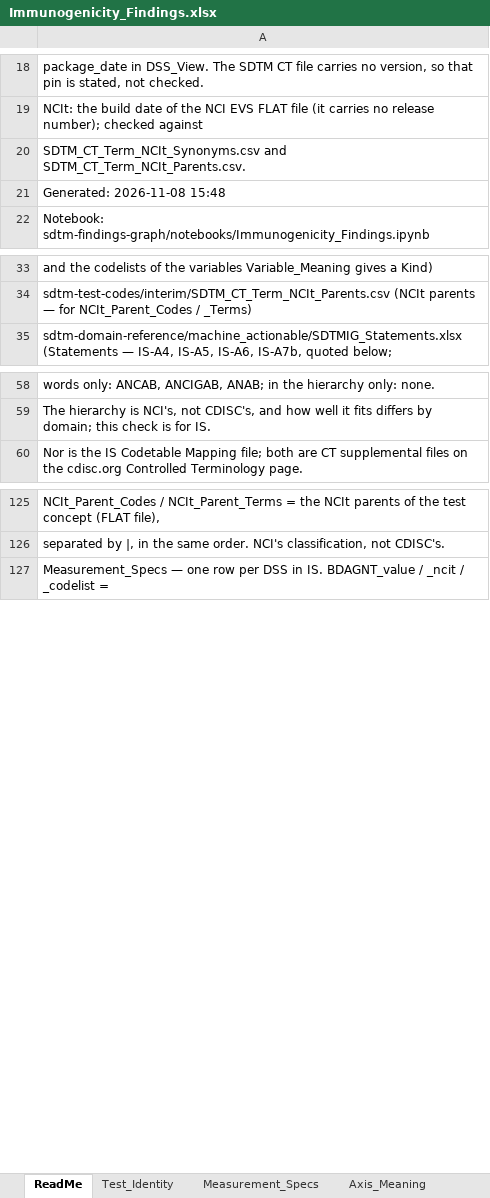
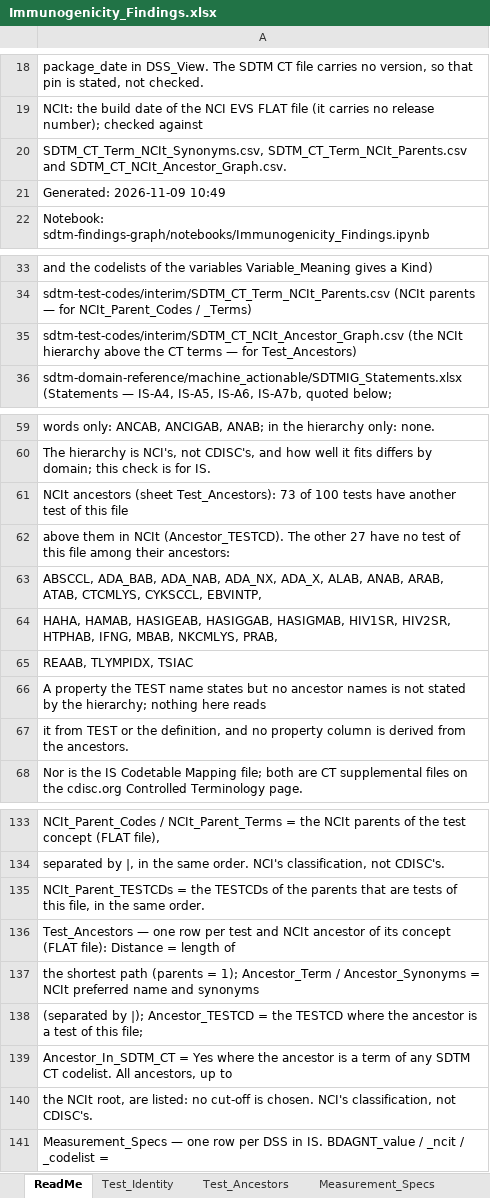
Before and after one commit to kerfors/cdisc-for-ai, an Excel workbook: sdtm-findings-graph/machine_actionable/Immunogenicity_Findings.xlsx, sheet ReadMe, drawn as a sheet; only a part is shown, gaps mark what is left out; values as stored, in another font and other column widths than the file's, no borders; the diff names each change by its address in the sheet, - before the commit and + after, or states it on an @@ line.

```diff
--- a/sdtm-findings-graph/machine_actionable/Immunogenicity_Findings.xlsx (sheet ReadMe)
+++ b/sdtm-findings-graph/machine_actionable/Immunogenicity_Findings.xlsx (sheet ReadMe)
+sheet tab: Test_Ancestors
-A20: SDTM_CT_Term_NCIt_Synonyms.csv and SDTM_CT_Term_NCIt_Parents.csv.
+A20: SDTM_CT_Term_NCIt_Synonyms.csv, SDTM_CT_Term_NCIt_Parents.csv and SDTM_CT_NCIt_Ancestor_Graph.csv.
-A21: Generated: 2026-11-08 15:48
+A21: Generated: 2026-11-09 10:49
+row 35: sdtm-test-codes/interim/SDTM_CT_NCIt_Ancestor_Graph.csv (the NCIt hierarchy above the CT terms — for Test_Ancestors)
+row 61: NCIt ancestors (sheet Test_Ancestors): 73 of 100 tests have another test of this file
+row 62: above them in NCIt (Ancestor_TESTCD). The other 27 have no test of this file among their ancestors:
+row 63: ABSCCL, ADA_BAB, ADA_NAB, ADA_NX, ADA_X, ALAB, ANAB, ARAB, ATAB, CTCMLYS, CYKSCCL, EBVINTP,
+row 64: HAHA, HAMAB, HASIGEAB, HASIGGAB, HASIGMAB, HIV1SR, HIV2SR, HTPHAB, IFNG, MBAB, NKCMLYS, PRAB,
+row 65: REAAB, TLYMPIDX, TSIAC
+row 66: A property the TEST name states but no ancestor names is not stated by the hierarchy; nothing here reads
+row 67: it from TEST or the definition, and no property column is derived from the ancestors.
+row 135: NCIt_Parent_TESTCDs = the TESTCDs of the parents that are tests of this file, in the same order.
+row 136: Test_Ancestors — one row per test and NCIt ancestor of its concept (FLAT file): Distance = length of
+row 137: the shortest path (parents = 1); Ancestor_Term / Ancestor_Synonyms = NCIt preferred name and synonyms
+row 138: (separated by |); Ancestor_TESTCD = the TESTCD where the ancestor is a test of this file;
+row 139: Ancestor_In_SDTM_CT = Yes where the ancestor is a term of any SDTM CT codelist. All ancestors, up to
+row 140: the NCIt root, are listed: no cut-off is chosen. NCI's classification, not CDISC's.
```
Also changed, not shown: sheet Axis_Meaning, sheet Provenance, sheet Test_Identity, domain-behaviour/interim/Domain_Behaviour.xlsx, sdtm-domain-reference/machine_actionable/SDTM_Domain_Metadata.xlsx, 20 other files.
